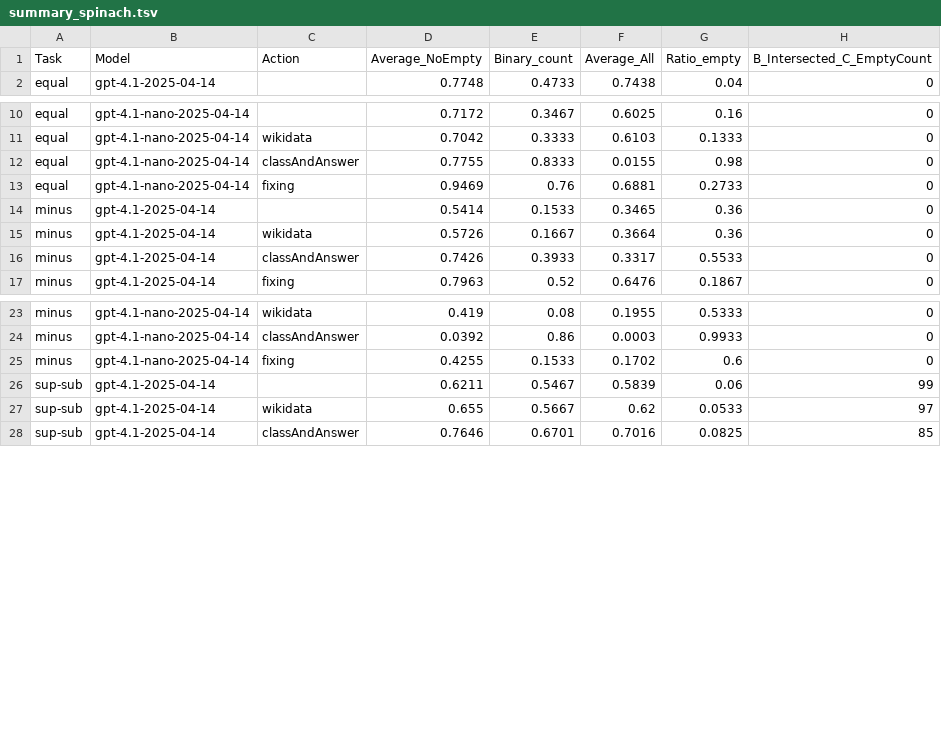
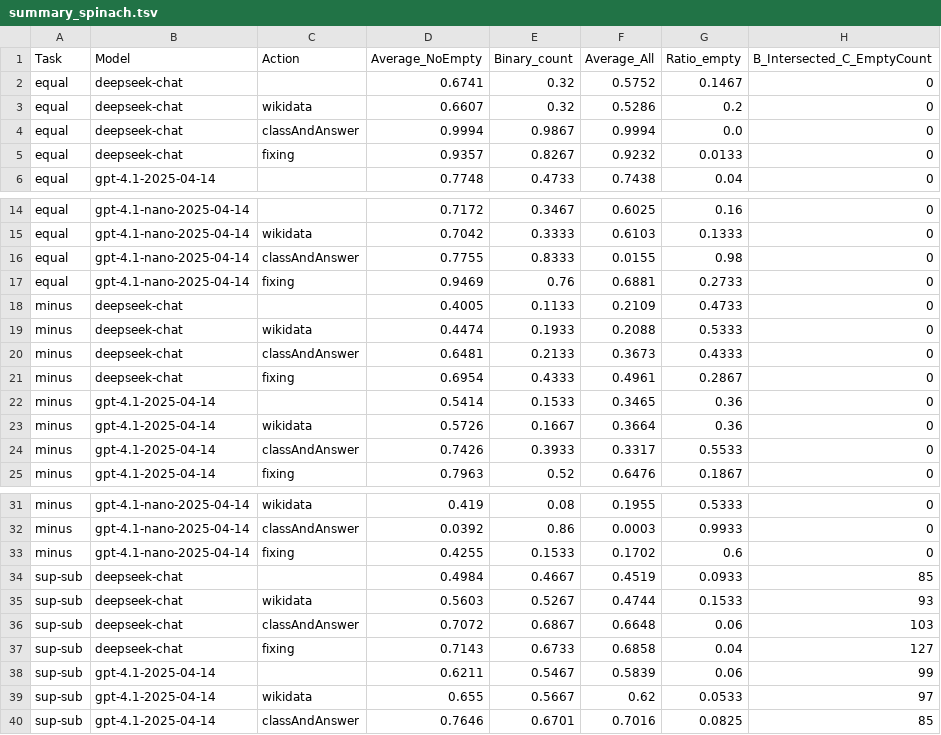
Before and after one commit to GabrieleT0/Answer-Set-Consistency-of-LLMs-For-QA, a TSV file: data/evaluation_results/summary_spinach.tsv, drawn as a sheet; only a part is shown, gaps mark what is left out; the diff names each change by its address in the sheet, - before the commit and + after, or states it on an @@ line.

```diff
--- a/data/evaluation_results/summary_spinach.tsv
+++ b/data/evaluation_results/summary_spinach.tsv
+row 2: equal | deepseek-chat |  | 0.6741 | 0.32 | 0.5752 | 0.1467 | 0
+row 3: equal | deepseek-chat | wikidata | 0.6607 | 0.32 | 0.5286 | 0.2 | 0
+row 4: equal | deepseek-chat | classAndAnswer | 0.9994 | 0.9867 | 0.9994 | 0.0 | 0
+row 5: equal | deepseek-chat | fixing | 0.9357 | 0.8267 | 0.9232 | 0.0133 | 0
+row 18: minus | deepseek-chat |  | 0.4005 | 0.1133 | 0.2109 | 0.4733 | 0
+row 19: minus | deepseek-chat | wikidata | 0.4474 | 0.1933 | 0.2088 | 0.5333 | 0
+row 20: minus | deepseek-chat | classAndAnswer | 0.6481 | 0.2133 | 0.3673 | 0.4333 | 0
+row 21: minus | deepseek-chat | fixing | 0.6954 | 0.4333 | 0.4961 | 0.2867 | 0
+row 34: sup-sub | deepseek-chat |  | 0.4984 | 0.4667 | 0.4519 | 0.0933 | 85
+row 35: sup-sub | deepseek-chat | wikidata | 0.5603 | 0.5267 | 0.4744 | 0.1533 | 93
+row 36: sup-sub | deepseek-chat | classAndAnswer | 0.7072 | 0.6867 | 0.6648 | 0.06 | 103
+row 37: sup-sub | deepseek-chat | fixing | 0.7143 | 0.6733 | 0.6858 | 0.04 | 127
```
Also changed, not shown: data/evaluation_results/summary_qawiki.tsv, data/evaluation_results/summary_synthetic.tsv, 36 other files.
